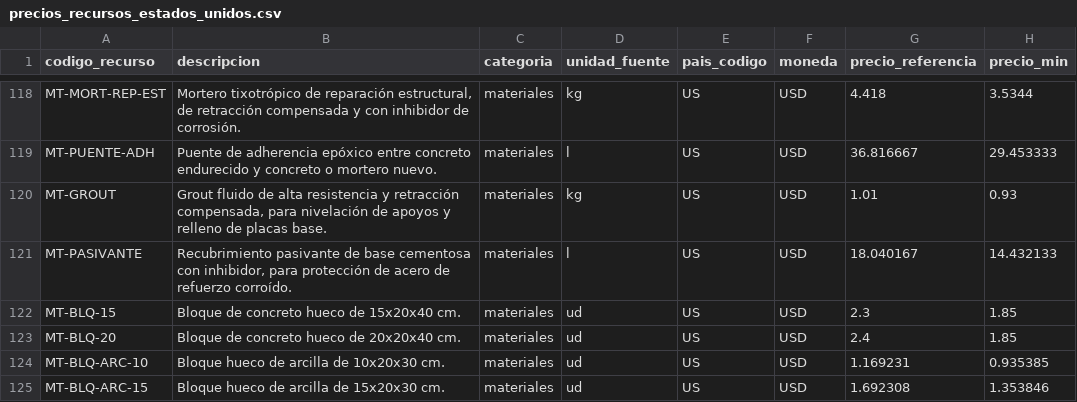
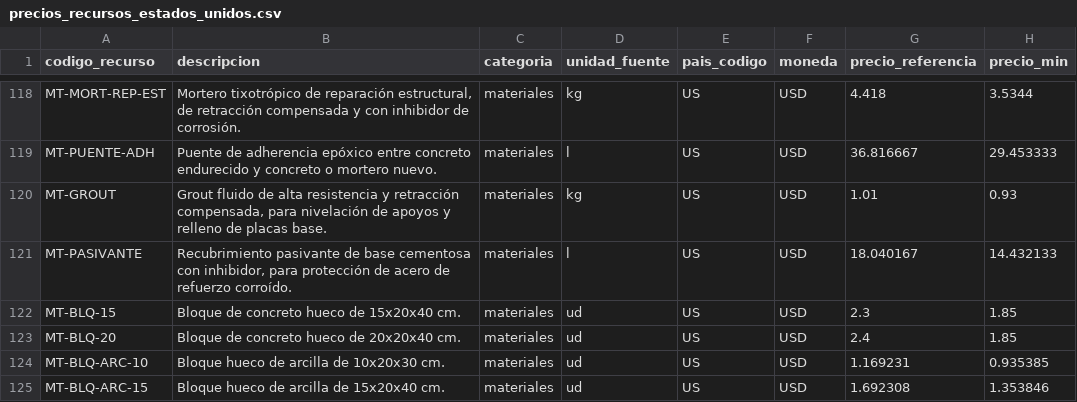
Before and after one commit to gtrespana-bit/generador-comercial, a CSV file: basedatos_partidas/salida/precios_recursos_estados_unidos.csv, drawn as a sheet; only a part is shown, gaps mark what is left out; the diff covers the shown part only; the diff names each change by its address in the sheet, - before the commit and + after, or states it on an @@ line.

Commit message:
Regenerar matrices internacionales tras añadir bloques 17 y 25 cm
- Regenerar matrices de Canadá, Australia, EE.UU, Irlanda, LatAm (derivadas de matriz ES)
- Regenerar cifras_catalogo.json (3008 partidas, 394 recursos, 3402 líneas precio, 16139 líneas descomp)
- Suite: 3641 passed, 13 skipped (10 fallos pre-existing no relacionados)

Co-authored-by: arena-agent <297053741+arena-agent@users.noreply.github.com>

```diff
--- a/basedatos_partidas/salida/precios_recursos_estados_unidos.csv
+++ b/basedatos_partidas/salida/precios_recursos_estados_unidos.csv
-B125 (descripcion): Bloque hueco de arcilla de 15x20x30 cm.
+B125 (descripcion): Bloque hueco de arcilla de 15x20x40 cm.
```
Also changed, not shown: 2 added rows and 2 edited cells elsewhere in this file, basedatos_partidas/salida/precios_recursos_australia.csv, basedatos_partidas/salida/precios_recursos_canada.csv, 2 other files.
